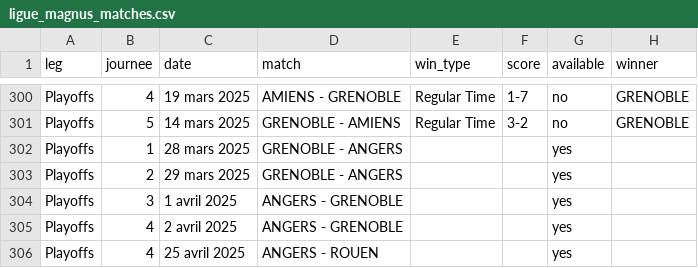
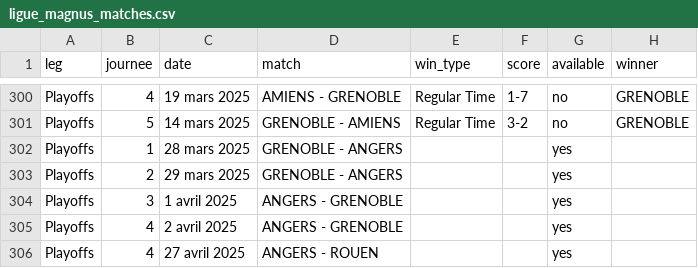
Before and after one commit to MauriceToast/Python_main, a CSV file: ligue_magnus_matches.csv, drawn as a sheet; only a part is shown, gaps mark what is left out.

Commit message:
Update ligue_magnus_matches.csv

```diff
--- a/ligue_magnus_matches.csv
+++ b/ligue_magnus_matches.csv
@@ -305,2 +305,2 @@ Playoffs,3,1 avril 2025,ANGERS - GRENOBLE,,,yes,
 Playoffs,4,2 avril 2025,ANGERS - GRENOBLE,,,yes,
-Playoffs,4, 25 avril 2025,ANGERS - ROUEN,,,yes,
+Playoffs,4, 27 avril 2025,ANGERS - ROUEN,,,yes,
```
